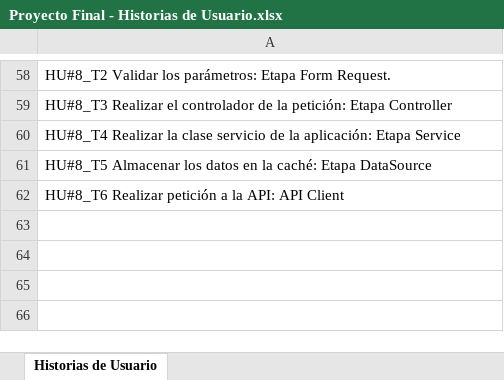
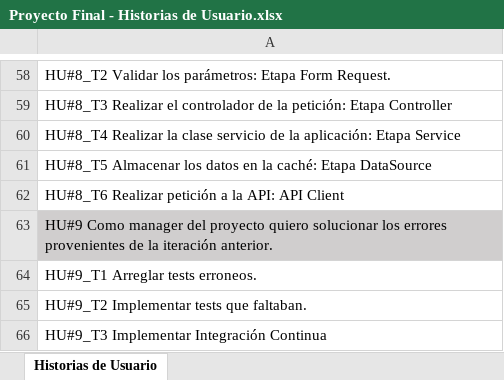
Before and after one commit to yyeryy/proyecto-final, an Excel workbook: Proyecto Final - Historias de Usuario.xlsx, sheet Historias de Usuario, drawn as a sheet; only a part is shown, gaps mark what is left out; values as stored, in another font and other column widths than the file's, no borders; the diff names each change by its address in the sheet, - before the commit and + after, or states it on an @@ line.

Commit message:
Documento de Historias Actualizado con las tareas de la nueva iteración

```diff
--- a/Proyecto Final - Historias de Usuario.xlsx (sheet Historias de Usuario)
+++ b/Proyecto Final - Historias de Usuario.xlsx (sheet Historias de Usuario)
+row 63: HU#9 Como manager del proyecto quiero solucionar los errores provenientes de la iteración anterior.
+row 64: HU#9_T1 Arreglar tests erroneos.
+row 65: HU#9_T2 Implementar tests que faltaban.
+row 66: HU#9_T3 Implementar Integración Continua
```
